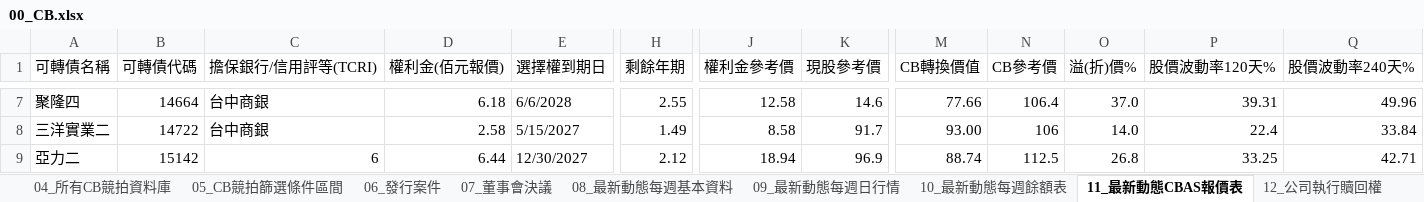
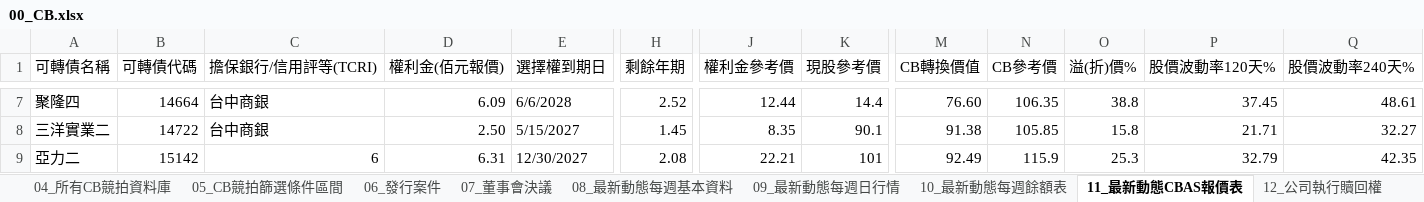
Before and after one commit to rexdashu168/reporttest, an Excel workbook: 00_CB.xlsx, sheet 11_最新動態CBAS報價表, drawn as a sheet; only a part is shown, gaps mark what is left out; values as stored, in another font and other column widths than the file's, no cell formats; conditional formats not drawn; the diff covers the shown part only; the diff names each change by its address in the sheet, - before the commit and + after, or states it on an @@ line.

```diff
--- a/00_CB.xlsx (sheet 11_最新動態CBAS報價表)
+++ b/00_CB.xlsx (sheet 11_最新動態CBAS報價表)
-D7 (權利金(佰元報價)): 6.18
+D7 (權利金(佰元報價)): 6.09
-H7 (剩餘年期): 2.55
+H7 (剩餘年期): 2.52
-J7 (權利金參考價): 12.58
+J7 (權利金參考價): 12.44
-K7 (現股參考價): 14.6
+K7 (現股參考價): 14.4
-M7 (CB轉換價值): 77.66
+M7 (CB轉換價值): 76.60
-N7 (CB參考價): 106.4
+N7 (CB參考價): 106.35
-O7 (溢(折)價%): 37.0
+O7 (溢(折)價%): 38.8
-P7 (股價波動率120天%): 39.31
+P7 (股價波動率120天%): 37.45
-Q7 (股價波動率240天%): 49.96
+Q7 (股價波動率240天%): 48.61
-D8 (權利金(佰元報價)): 2.58
+D8 (權利金(佰元報價)): 2.50
-H8 (剩餘年期): 1.49
+H8 (剩餘年期): 1.45
-J8 (權利金參考價): 8.58
+J8 (權利金參考價): 8.35
-K8 (現股參考價): 91.7
+K8 (現股參考價): 90.1
-M8 (CB轉換價值): 93.00
+M8 (CB轉換價值): 91.38
-N8 (CB參考價): 106
+N8 (CB參考價): 105.85
-O8 (溢(折)價%): 14.0
+O8 (溢(折)價%): 15.8
-P8 (股價波動率120天%): 22.4
+P8 (股價波動率120天%): 21.71
-Q8 (股價波動率240天%): 33.84
+Q8 (股價波動率240天%): 32.27
-D9 (權利金(佰元報價)): 6.44
+D9 (權利金(佰元報價)): 6.31
-H9 (剩餘年期): 2.12
+H9 (剩餘年期): 2.08
-J9 (權利金參考價): 18.94
+J9 (權利金參考價): 22.21
-K9 (現股參考價): 96.9
+K9 (現股參考價): 101
-M9 (CB轉換價值): 88.74
+M9 (CB轉換價值): 92.49
-N9 (CB參考價): 112.5
+N9 (CB參考價): 115.9
-O9 (溢(折)價%): 26.8
+O9 (溢(折)價%): 25.3
-P9 (股價波動率120天%): 33.25
+P9 (股價波動率120天%): 32.79
-Q9 (股價波動率240天%): 42.71
+Q9 (股價波動率240天%): 42.35
```
Also changed, not shown: 6 added rows, 13 removed rows and 1395 edited cells elsewhere in this sheet, sheet 09_最新動態每週日行情, sheet 04_所有CB競拍資料庫, sheet 08_最新動態每週基本資料, sheet 06_發行案件, sheet 10_最新動態每週餘額表, sheet 07_董事會決議, 7 more sheets, cell formats, formulas that keep their value.
